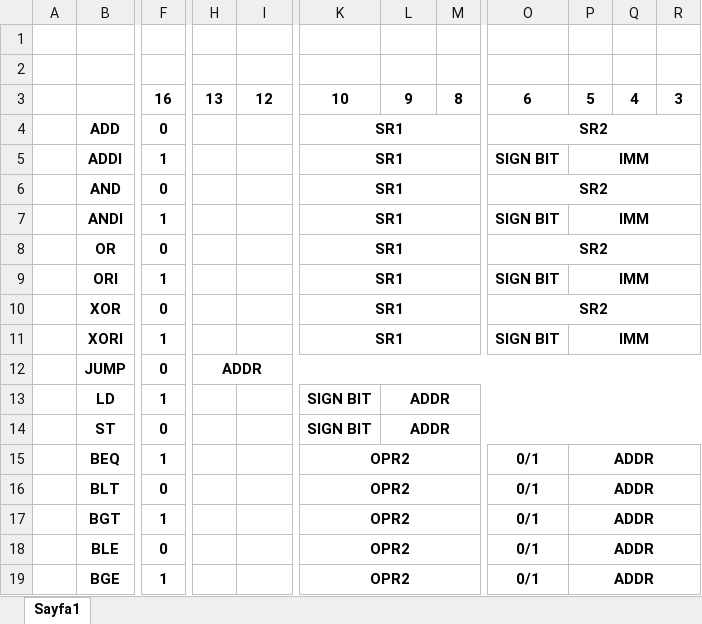
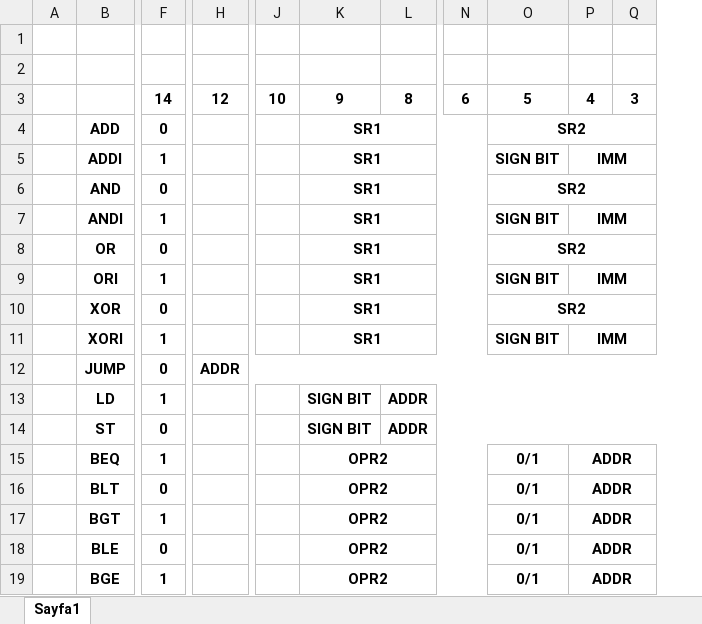
Before and after one commit to ahmetlekesiz/CSE315Project, an Excel workbook: ISA.xlsx, sheet Sayfa1, drawn as a sheet; only a part is shown, gaps mark what is left out; values as stored, in another font and other column widths than the file's, no borders; removed rows and columns are numbered as before the commit, all else as after; the diff covers the shown part only; the diff names each change by its address in the sheet, - before the commit and + after, or states it on an @@ line.

Commit message:
Excel dosyası güncellendi

```diff
--- a/ISA.xlsx (sheet Sayfa1)
+++ b/ISA.xlsx (sheet Sayfa1)
-column H, rows 3-12: 13 |  |  |  |  |  |  |  |  | ADDR
+column J, row 3: 10
-column M, row 3: 8
+column N, row 3: 6
-column Q, row 3: 4
-F3: 16
+F3: 14
-K3: 10
+K3: 9
-L3: 9
+L3: 8
-O3: 6
+O3: 5
-P3: 5
+P3: 4
-O4:R4 merged
+O4:R4 merged
-O6:R6 merged
+O6:R6 merged
-O8:R8 merged
+O8:R8 merged
-O10:R10 merged
+O10:R10 merged
-H12: (empty)
+H12: ADDR
+H12:T12 merged
```
Also changed, not shown: 1 edited cell elsewhere in this sheet.
